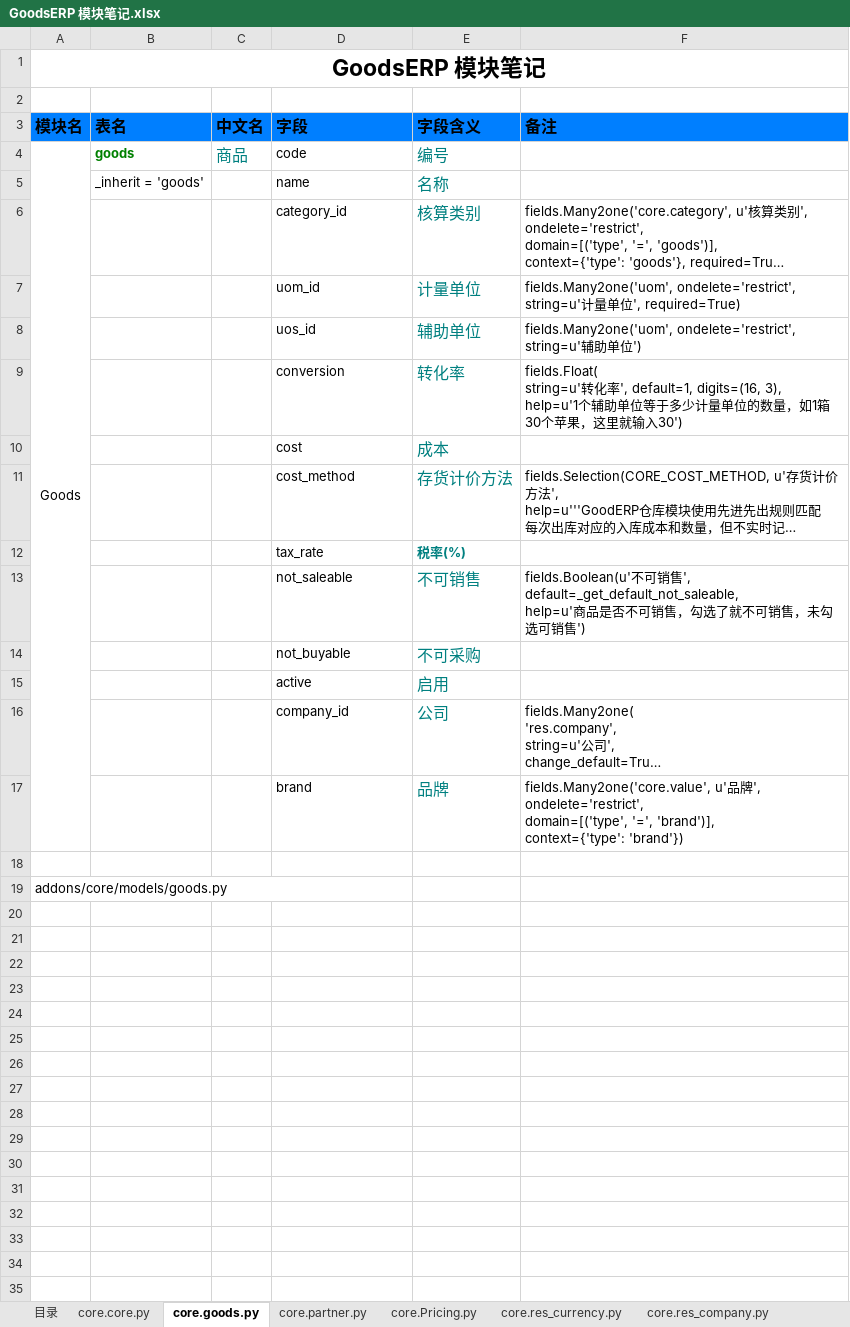
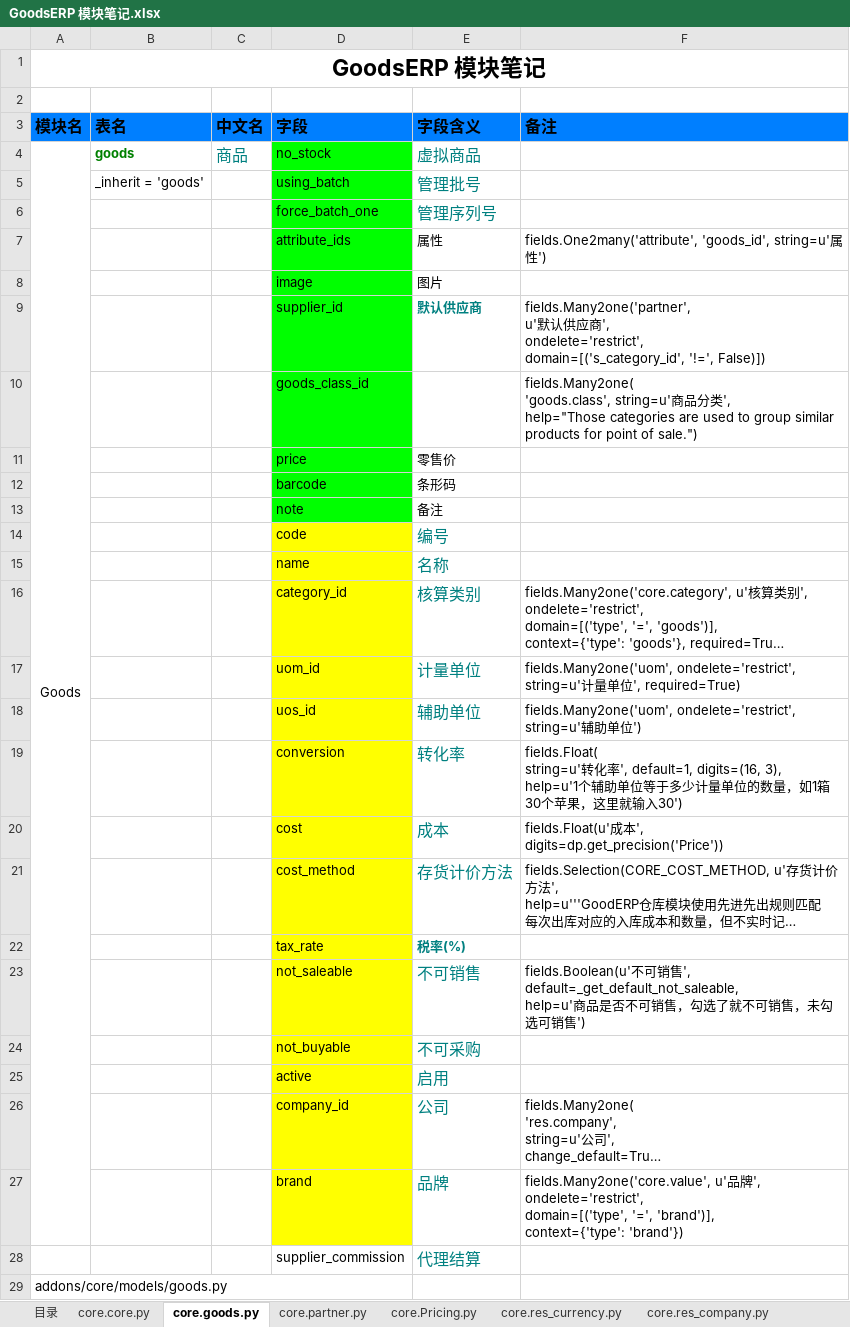
Before and after one commit to pchaos/others, an Excel workbook: python/odoo/GoodsERP 模块笔记.xlsx, sheet core.goods.py, drawn as a sheet; only a part is shown; long unchanged cells end in …; values as stored, in another font and other column widths than the file's, no borders; addresses are those after the commit; ↵ is a line break in a cell; the diff covers the shown part only; the diff names each change by its address in the sheet, - before the commit and + after, or states it on an @@ line.

Commit message:
update odoo

```diff
--- a/python/odoo/GoodsERP 模块笔记.xlsx (sheet core.goods.py)
+++ b/python/odoo/GoodsERP 模块笔记.xlsx (sheet core.goods.py)
-D4 (字段): code
+D4 (字段): no_stock
-D4 fill: none
+D4 fill: #00FF00
-E4 (字段含义): 编号
+E4 (字段含义): 虚拟商品
+row 5:  | _inherit = 'goods' |  | using_batch | 管理批号
+row 6:  |  |  | force_batch_one | 管理序列号
+row 7:  |  |  | attribute_ids | 属性 | fields.One2many('attribute', 'goods_id', string=u'属性')
+row 8:  |  |  | image | 图片
+row 9:  |  |  | supplier_id | 默认供应商 | fields.Many2one('partner', ↵ u'默认供应商', ↵ ondelete='restrict', ↵ domain=[('s_category_id', '!=', False)])
+row 10:  |  |  | goods_class_id |  | fields.Many2one( ↵ 'goods.class', string=u'商品分类', ↵ help="Those categories are used to group similar products for point of sale.")
+row 11:  |  |  | price | 零售价
+row 12:  |  |  | barcode | 条形码
+row 13:  |  |  | note | 备注
+row 14:  |  |  | code | 编号
-B15 (表名): _inherit = 'goods'
+B15 (表名): (empty)
-D15:D27 fill: none
+D15:D27 fill: #FFFF00
-F20 (备注): (empty)
+F20 (备注): fields.Float(u'成本', ↵ digits=dp.get_precision('Price'))
-row 28: (empty)
+row 28:  |  |  | supplier_commission | 代理结算
```
Also changed, not shown: 1 added row elsewhere in this sheet, sheet core.partner.py, 5 other files.
